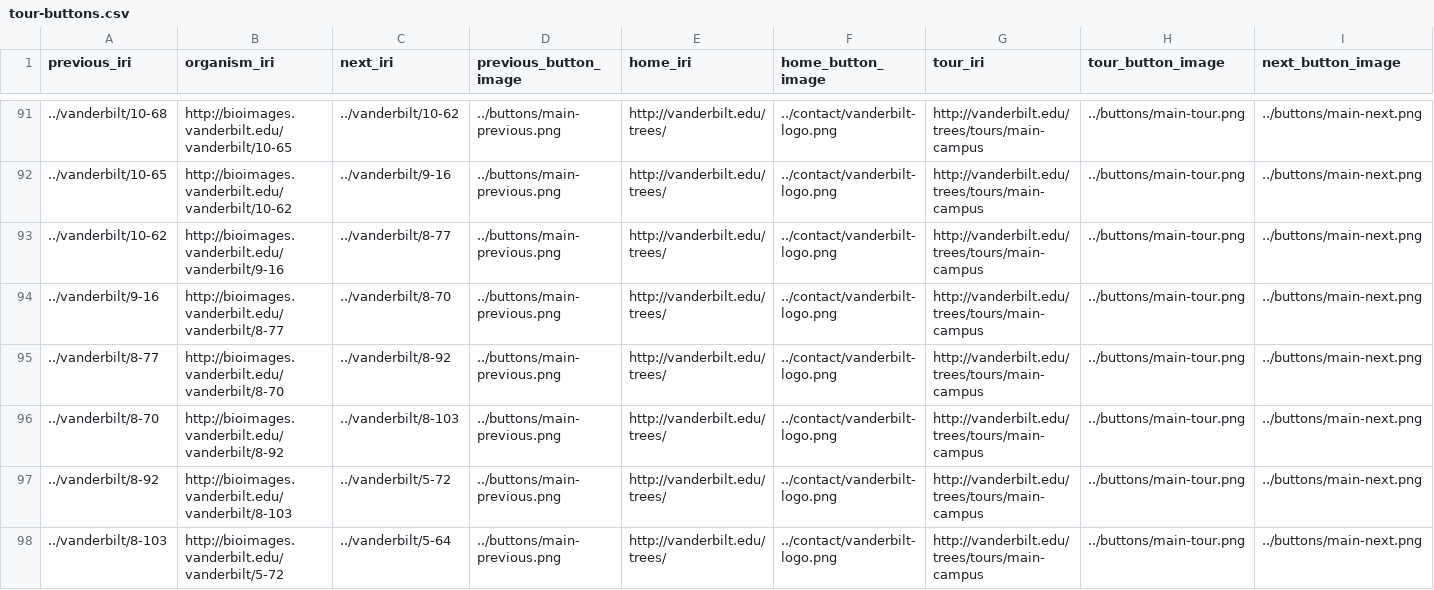
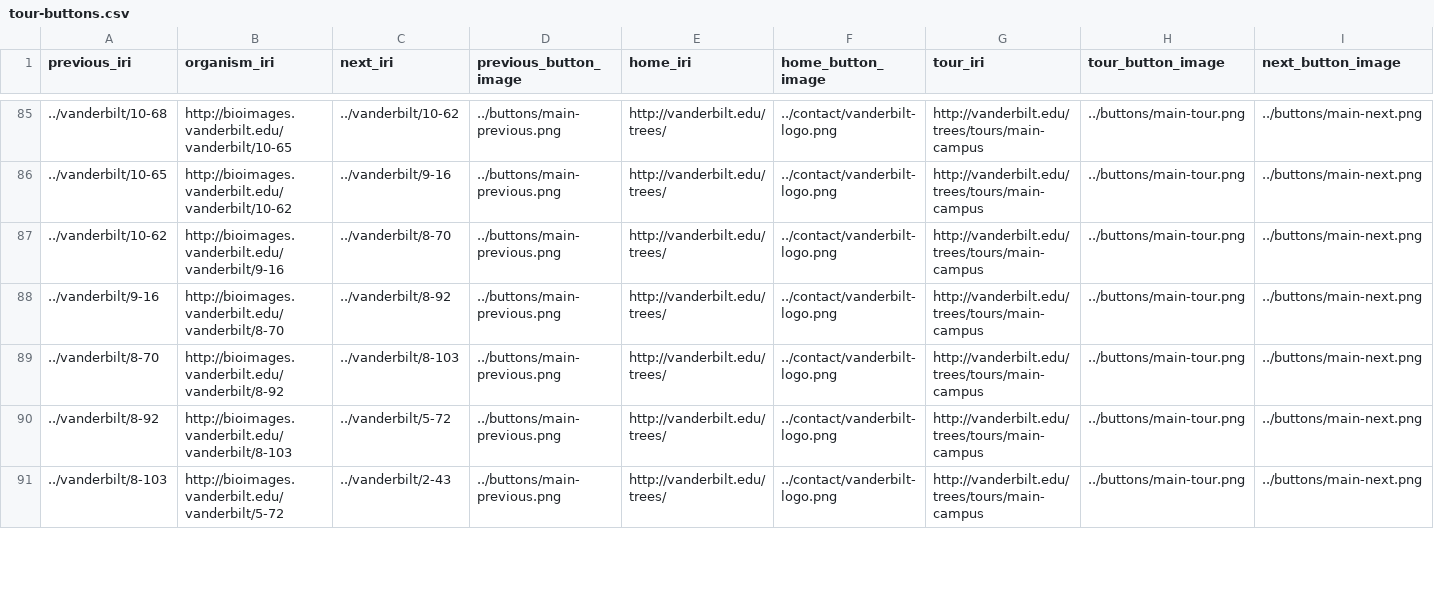
Before and after one commit to baskaufs/Bioimages, a CSV file: tour-buttons.csv, drawn as a sheet; only a part is shown, gaps mark what is left out; the diff covers the shown part only.

Commit message:
update organisms and tour buttons

```diff
--- a/tour-buttons.csv
+++ b/tour-buttons.csv
@@ -92,7 +86,6 @@ previous_iri|organism_iri|next_iri|previous_button_image|home_iri|home_button_im
 ../vanderbilt/10-65|http://bioimages.vanderbilt.edu/vanderbilt/10-62|../vanderbilt/9-16|../buttons/main-previous.png|http://vanderbilt.edu/trees/|../contact/vanderbilt-logo.png|http://vanderbilt.edu/trees/tours/main-campus|../buttons/main-tour.png|../buttons/main-next.png
-../vanderbilt/10-62|http://bioimages.vanderbilt.edu/vanderbilt/9-16|../vanderbilt/8-77|../buttons/main-previous.png|http://vanderbilt.edu/trees/|../contact/vanderbilt-logo.png|http://vanderbilt.edu/trees/tours/main-campus|../buttons/main-tour.png|../buttons/main-next.png
-../vanderbilt/9-16|http://bioimages.vanderbilt.edu/vanderbilt/8-77|../vanderbilt/8-70|../buttons/main-previous.png|http://vanderbilt.edu/trees/|../contact/vanderbilt-logo.png|http://vanderbilt.edu/trees/tours/main-campus|../buttons/main-tour.png|../buttons/main-next.png
-../vanderbilt/8-77|http://bioimages.vanderbilt.edu/vanderbilt/8-70|../vanderbilt/8-92|../buttons/main-previous.png|http://vanderbilt.edu/trees/|../contact/vanderbilt-logo.png|http://vanderbilt.edu/trees/tours/main-campus|../buttons/main-tour.png|../buttons/main-next.png
+../vanderbilt/10-62|http://bioimages.vanderbilt.edu/vanderbilt/9-16|../vanderbilt/8-70|../buttons/main-previous.png|http://vanderbilt.edu/trees/|../contact/vanderbilt-logo.png|http://vanderbilt.edu/trees/tours/main-campus|../buttons/main-tour.png|../buttons/main-next.png
+../vanderbilt/9-16|http://bioimages.vanderbilt.edu/vanderbilt/8-70|../vanderbilt/8-92|../buttons/main-previous.png|http://vanderbilt.edu/trees/|../contact/vanderbilt-logo.png|http://vanderbilt.edu/trees/tours/main-campus|../buttons/main-tour.png|../buttons/main-next.png
 ../vanderbilt/8-70|http://bioimages.vanderbilt.edu/vanderbilt/8-92|../vanderbilt/8-103|../buttons/main-previous.png|http://vanderbilt.edu/trees/|../contact/vanderbilt-logo.png|http://vanderbilt.edu/trees/tours/main-campus|../buttons/main-tour.png|../buttons/main-next.png
 ../vanderbilt/8-92|http://bioimages.vanderbilt.edu/vanderbilt/8-103|../vanderbilt/5-72|../buttons/main-previous.png|http://vanderbilt.edu/trees/|../contact/vanderbilt-logo.png|http://vanderbilt.edu/trees/tours/main-campus|../buttons/main-tour.png|../buttons/main-next.png
-../vanderbilt/8-103|http://bioimages.vanderbilt.edu/vanderbilt/5-72|../vanderbilt/5-64|../buttons/main-previous.png|http://vanderbilt.edu/trees/|../contact/vanderbilt-logo.png|http://vanderbilt.edu/trees/tours/main-campus|../buttons/main-tour.png|../buttons/main-next.png
+../vanderbilt/8-103|http://bioimages.vanderbilt.edu/vanderbilt/5-72|../vanderbilt/2-43|../buttons/main-previous.png|http://vanderbilt.edu/trees/|../contact/vanderbilt-logo.png|http://vanderbilt.edu/trees/tours/main-campus|../buttons/main-tour.png|../buttons/main-next.png
```
Also changed, not shown: 15 removed rows and 22 edited cells elsewhere in this file, 4 other files.
